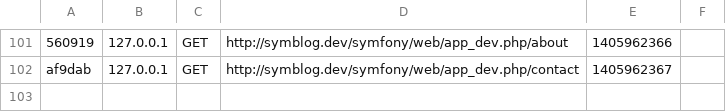
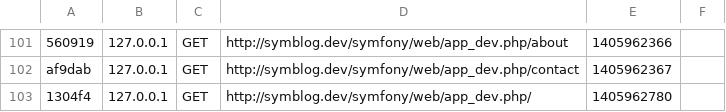
Before and after one commit to dunglehome/symfony-office, a CSV file: app/cache/dev/profiler/index.csv, drawn as a sheet; only a part is shown, gaps mark what is left out; the diff names each change by its address in the sheet, - before the commit and + after, or states it on an @@ line.

Commit message:
Merge remote-tracking branch 'origin/master'
Conflicts:
	app/cache/dev/appDevDebugProjectContainer.php
	app/cache/dev/appDevDebugProjectContainer.php.meta
	app/cache/dev/appDevUrlGenerator.php
	app/cache/dev/appDevUrlMatcher.php
	app/cache/dev/profiler/index.csv
	app/logs/dev.log
	src/Blogger/BlogBundle/Controller/PageController.php
	src/Blogger/BlogBundle/Resources/config/routing.yml

```diff
--- a/app/cache/dev/profiler/index.csv
+++ b/app/cache/dev/profiler/index.csv
+row 103: 1304f4 | 127.0.0.1 | GET | http://symblog.dev/symfony/web/app_dev.php/ | 1405962780
```
Also changed, not shown: 2 other files.
